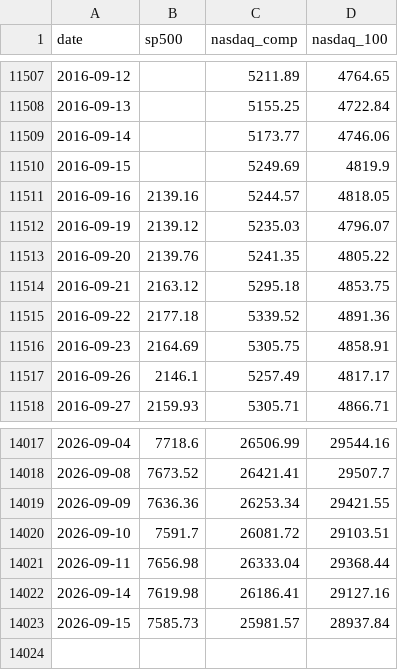
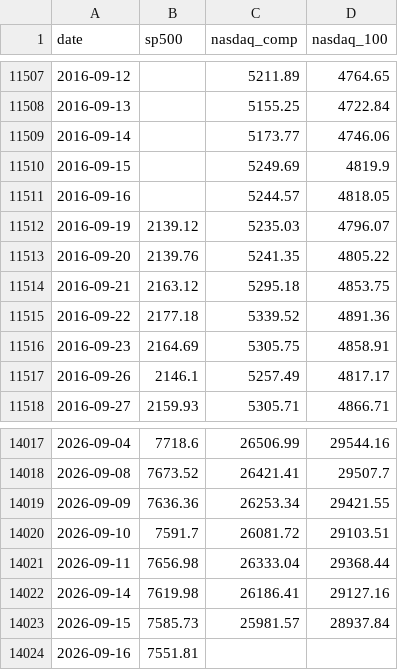
Before and after one commit to soohucn-gif/macro5-dashboard, a CSV file: data/equity_indices.csv, drawn as a sheet; only a part is shown, gaps mark what is left out.

```diff
--- a/data/equity_indices.csv
+++ b/data/equity_indices.csv
@@ -11510,3 +11510,3 @@ date,sp500,nasdaq_comp,nasdaq_100
 2016-09-15,,5249.69,4819.9
-2016-09-16,2139.16,5244.57,4818.05
+2016-09-16,,5244.57,4818.05
 2016-09-19,2139.12,5235.03,4796.07
@@ -14023 +14023,2 @@ date,sp500,nasdaq_comp,nasdaq_100
 2026-09-15,7585.73,25981.57,28937.84
+2026-09-16,7551.81,,
```
Also changed, not shown: data/bitcoin.csv, data/gold.csv, 9 other files.
